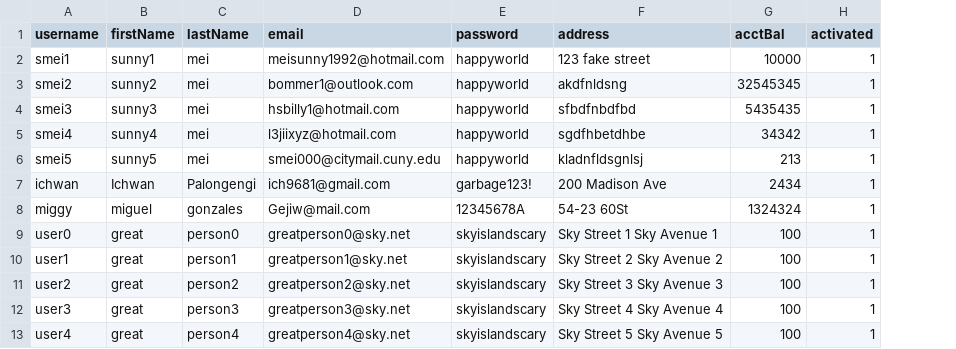
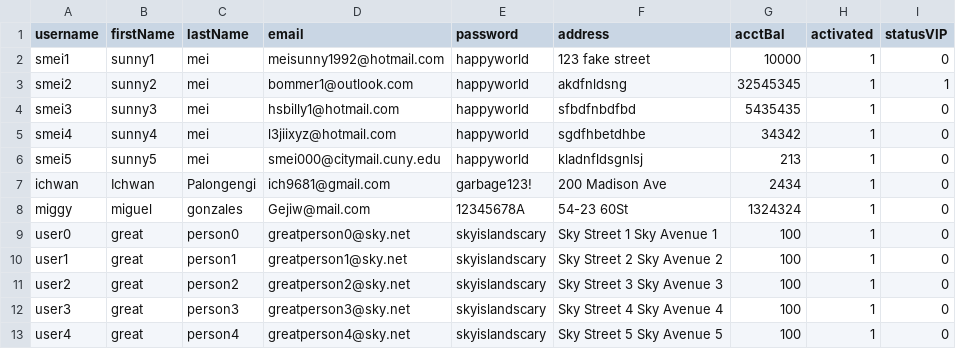
Before and after one commit to Sunny3oy/Fourguys, a CSV file: dummy-data/customers.csv, drawn as a sheet; the diff names each change by its address in the sheet, - before the commit and + after, or states it on an @@ line.

```diff
--- a/dummy-data/customers.csv
+++ b/dummy-data/customers.csv
+column I (statusVIP), rows 2-13: 0 | 1 | 0 | 0 | 0 | 0 | 0 | 0 | 0 | 0 | 0 | 0
```
Also changed, not shown: 8 other files.
